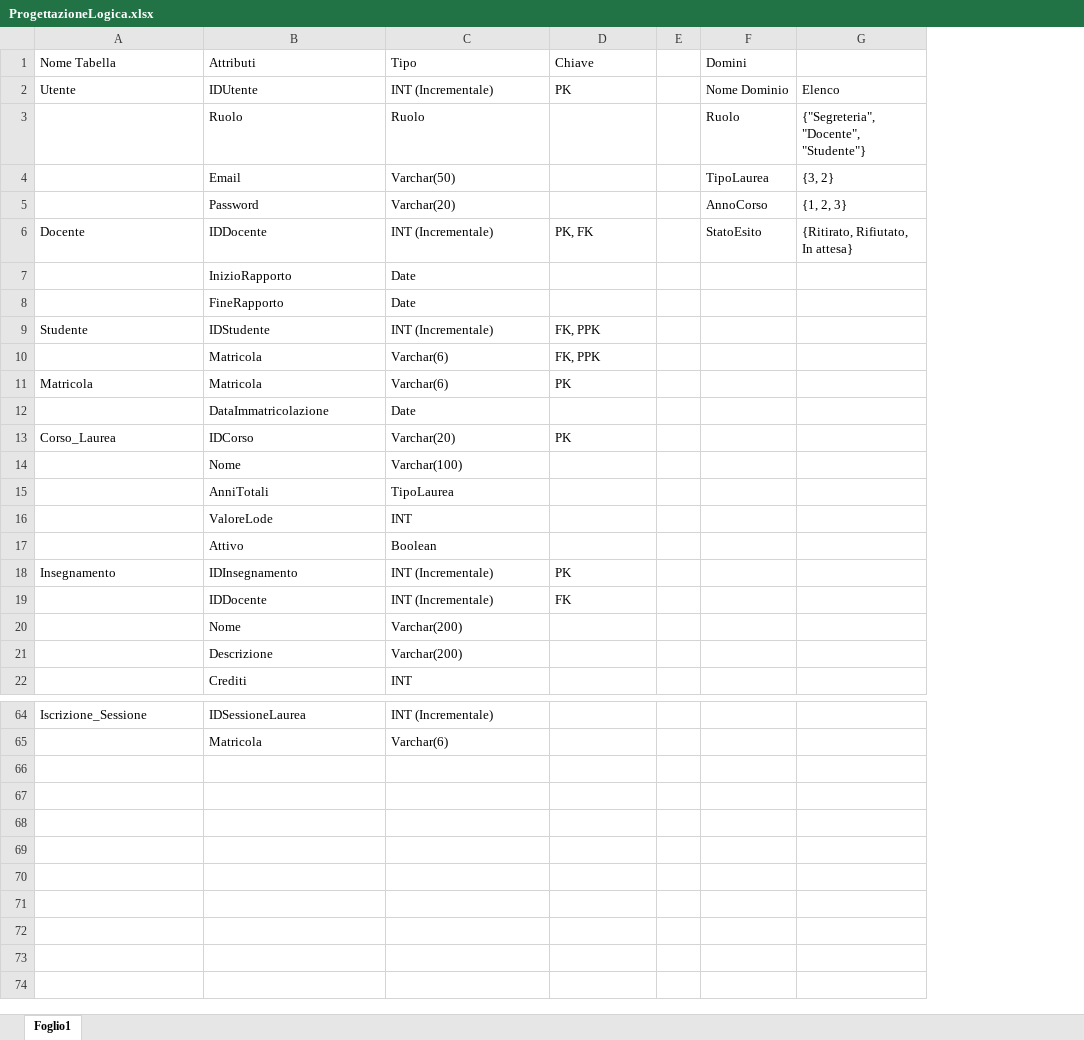
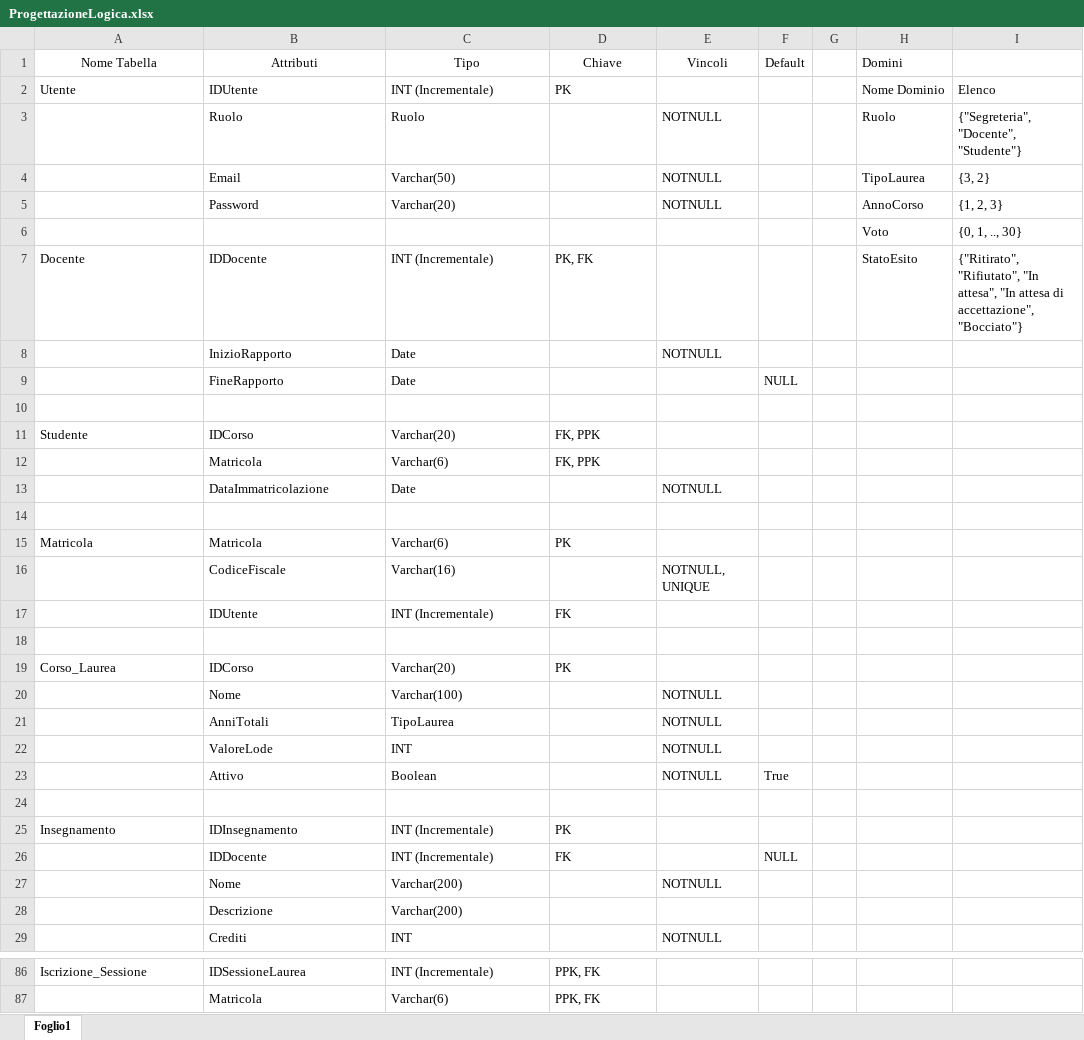
Before and after one commit to michelebolis/UniversityExamSystem, an Excel workbook: ProgettazioneLogica.xlsx, sheet Foglio1, drawn as a sheet; only a part is shown, gaps mark what is left out; values as stored, in another font and other column widths than the file's, no borders; addresses are those after the commit; the diff covers the shown part only; the diff names each change by its address in the sheet, - before the commit and + after, or states it on an @@ line.

```diff
--- a/ProgettazioneLogica.xlsx (sheet Foglio1)
+++ b/ProgettazioneLogica.xlsx (sheet Foglio1)
+column E (Vincoli), rows 3-5: all NOTNULL; row 8: NOTNULL; rows 20-23: all NOTNULL; rows 27-29: NOTNULL |  | NOTNULL
+column F (Default), row 9: NULL; row 23: True; row 26: NULL
-A1:D1 alignment: left
+A1:D1 alignment: center
+row 6:  |  |  |  |  |  |  | Voto | {0, 1, .., 30}
-I7: {Ritirato, Rifiutato, In attesa}
+I7: {"Ritirato", "Rifiutato", "In attesa", "In attesa di accettazione", "Bocciato"}
+row 10: (empty)
-B11 (Attributi): IDStudente
+B11 (Attributi): IDCorso
-C11 (Tipo): INT (Incrementale)
+C11 (Tipo): Varchar(20)
+row 13:  | DataImmatricolazione | Date |  | NOTNULL
+row 14: (empty)
+row 16:  | CodiceFiscale | Varchar(16) |  | NOTNULL, UNIQUE
+row 17:  | IDUtente | INT (Incrementale) | FK
-row 18:  | DataImmatricolazione | Date
+row 18: (empty)
+row 24: (empty)
-D86:D87 (Chiave): (empty)
+D86:D87 (Chiave): PPK, FK
```
Also changed, not shown: 17 added rows, 2 removed rows and 19 edited cells elsewhere in this sheet, 3 other files.
